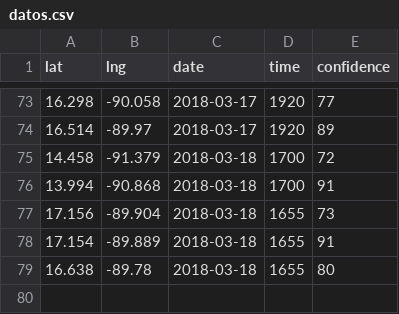
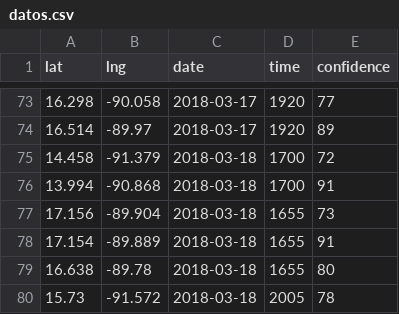
Before and after one commit to Lewatoto/alertafuego, a CSV file: docs/datos.csv, drawn as a sheet; only a part is shown, gaps mark what is left out.

Commit message:
datos-incendios 2018-03-18 17:00:38

```diff
--- a/docs/datos.csv
+++ b/docs/datos.csv
@@ -79 +79,2 @@ lat,lng,date,time,confidence
 16.638,-89.78,2018-03-18,1655,80
+15.73,-91.572,2018-03-18,2005,78
```
